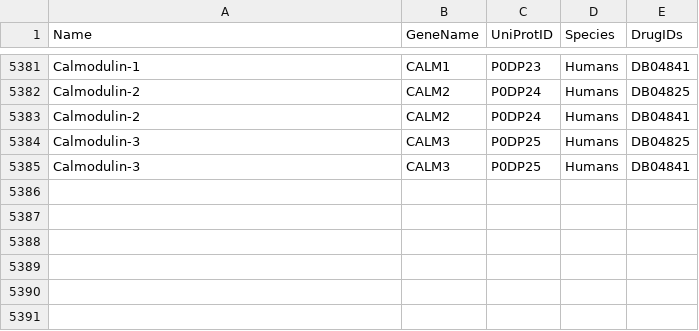
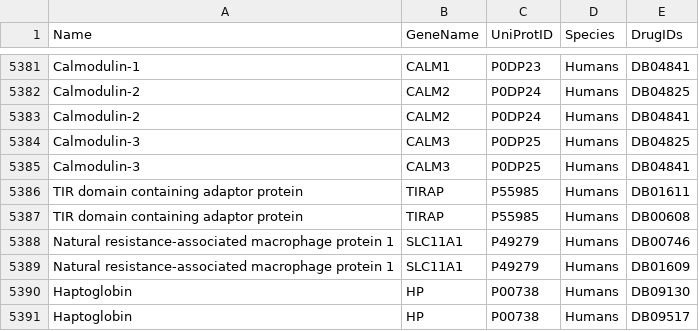
Before and after one commit to Jinsonjijy/Main_project, a CSV file: data/pharmacologically_active.csv, drawn as a sheet; only a part is shown, gaps mark what is left out; the diff names each change by its address in the sheet, - before the commit and + after, or states it on an @@ line.

```diff
--- a/data/pharmacologically_active.csv
+++ b/data/pharmacologically_active.csv
+row 5386: TIR domain containing adaptor protein | TIRAP | P55985 | Humans | DB01611
+row 5387: TIR domain containing adaptor protein | TIRAP | P55985 | Humans | DB00608
+row 5388: Natural resistance-associated macrophage protein 1 | SLC11A1 | P49279 | Humans | DB00746
+row 5389: Natural resistance-associated macrophage protein 1 | SLC11A1 | P49279 | Humans | DB01609
+row 5390: Haptoglobin | HP | P00738 | Humans | DB09130
+row 5391: Haptoglobin | HP | P00738 | Humans | DB09517
```
Also changed, not shown: data/uniprot_links.csv, 1 other file.
